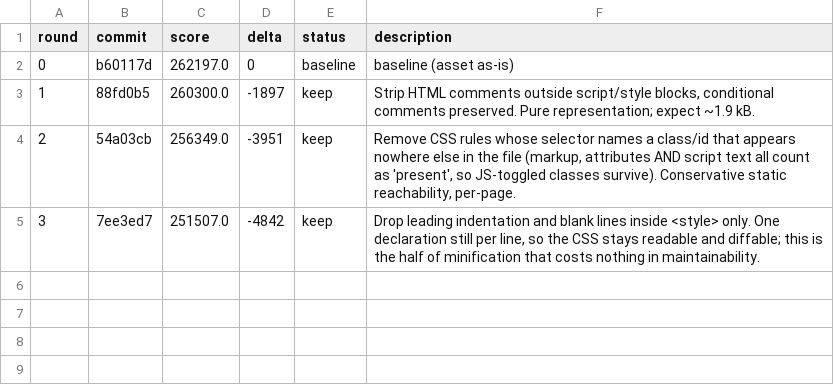
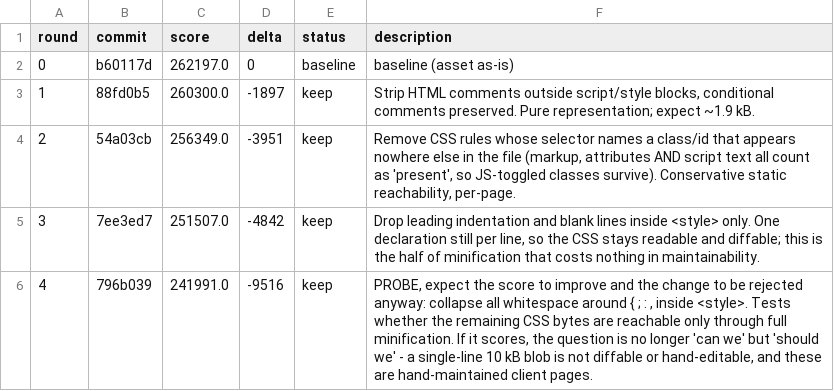
Before and after one commit to 011matthias/agentic-ops1.01, a TSV file: docs/optimize/platform-alpha-research-weight/results.tsv, drawn as a sheet; the diff names each change by its address in the sheet, - before the commit and + after, or states it on an @@ line.

Commit message:
experiment(platform-alpha-research-weight): r4 journal (keep)

```diff
--- a/docs/optimize/platform-alpha-research-weight/results.tsv
+++ b/docs/optimize/platform-alpha-research-weight/results.tsv
+row 6: 4 | 796b039 | 241991.0 | -9516 | keep | PROBE, expect the score to improve and the change to be rejected anyway: collapse all whitespace around { ; : , inside <style>. Tests whether the remaining CSS bytes are reachable only through full minification. If it scores, the question is no longer 'can we' but 'should we' - a single-line 10 kB blob is not diffable or hand-editable, and these are hand-maintained client pages.
```
